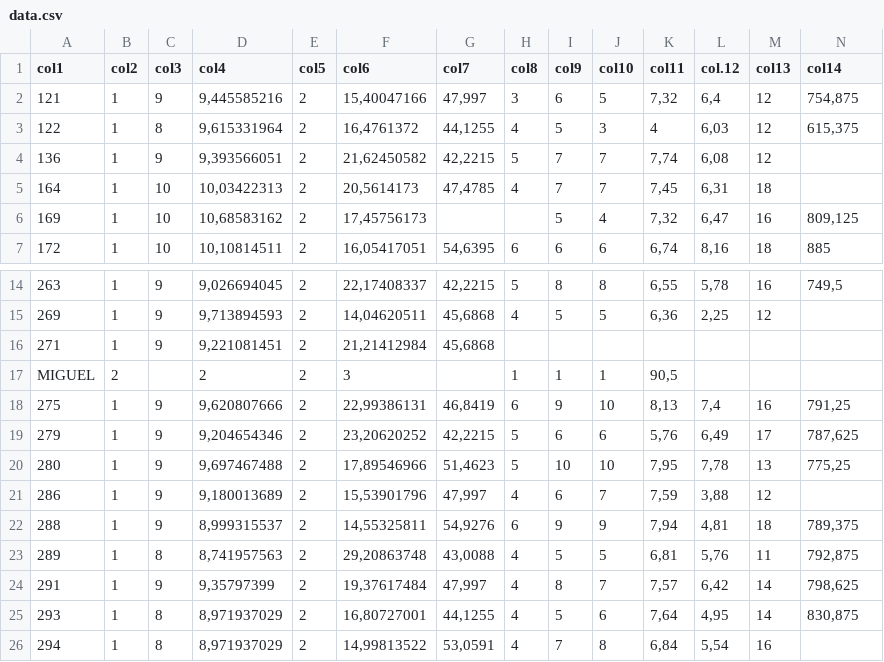
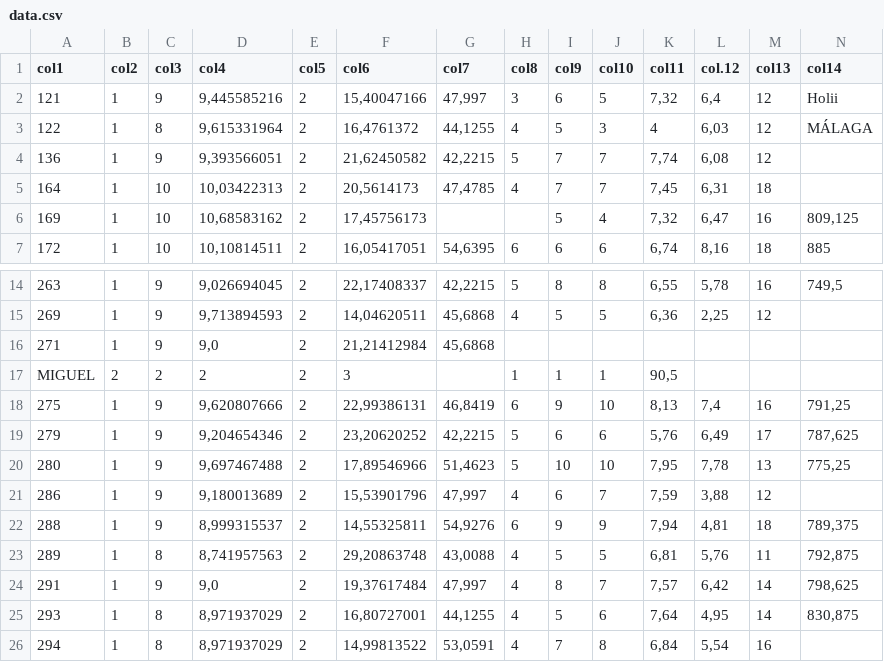
Before and after one commit to muxocode/project-csvCleaner, a CSV file: src/csvCleaner/data.csv, drawn as a sheet; only a part is shown, gaps mark what is left out.

```diff
--- a/src/csvCleaner/data.csv
+++ b/src/csvCleaner/data.csv
@@ -1,4 +1,4 @@
 col1;col2;col3;col4;col5;col6;col7;col8;col9;col10;col11;col.12;col13;col14
-121;1;9;9,445585216;2;15,40047166;47,997;3;6;5;7,32;6,4;12;754,875
-122;1;8;9,615331964;2;16,4761372;44,1255;4;5;3;4;6,03;12;615,375
+121;1;9;9,445585216;2;15,40047166;47,997;3;6;5;7,32;6,4;12;Holii
+122;1;8;9,615331964;2;16,4761372;44,1255;4;5;3;4;6,03;12;MÁLAGA
 136;1;9;9,393566051;2;21,62450582;42,2215;5;7;7;7,74;6,08;12;
@@ -15,4 +15,4 @@
 269;1;9;9,713894593;2;14,04620511;45,6868;4;5;5;6,36;2,25;12;
-271;1;9;9,221081451;2;21,21412984;45,6868;;;;;;;
-MIGUEL;2; ;2;2;3; ;1;1;1;90,5;;;
+271;1;9;9,0;2;21,21412984;45,6868;;;;;;;
+MIGUEL;2;2;2;2;3; ;1;1;1;90,5;;;
 275;1;9;9,620807666;2;22,99386131;46,8419;6;9;10;8,13;7,4;16;791,25
@@ -23,3 +23,3 @@ MIGUEL;2; ;2;2;3; ;1;1;1;90,5;;;
 289;1;8;8,741957563;2;29,20863748;43,0088;4;5;5;6,81;5,76;11;792,875
-291;1;9;9,35797399;2;19,37617484;47,997;4;8;7;7,57;6,42;14;798,625
+291;1;9;9,0;2;19,37617484;47,997;4;8;7;7,57;6,42;14;798,625
 293;1;8;8,971937029;2;16,80727001;44,1255;4;5;6;7,64;4,95;14;830,875
```
Also changed, not shown: 28 other files.
